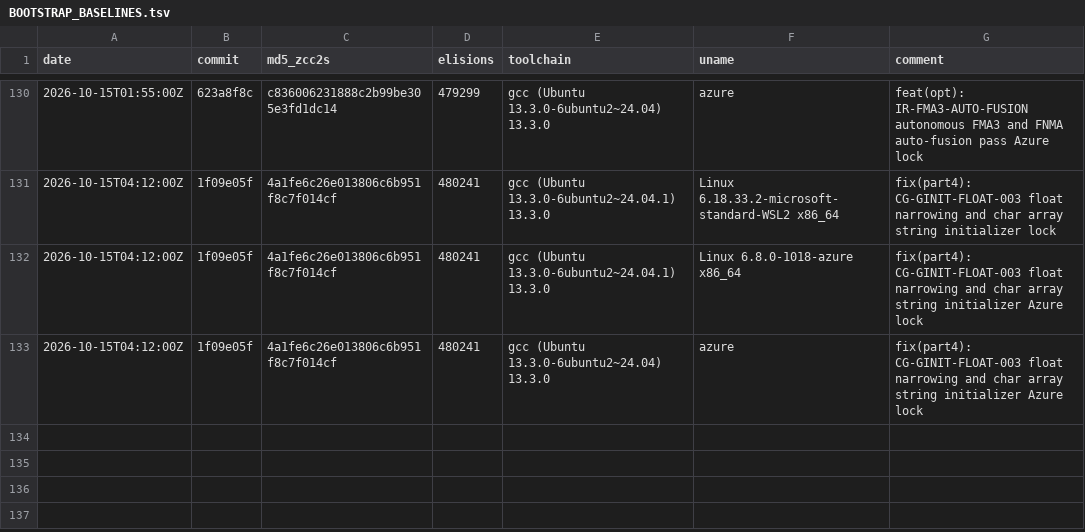
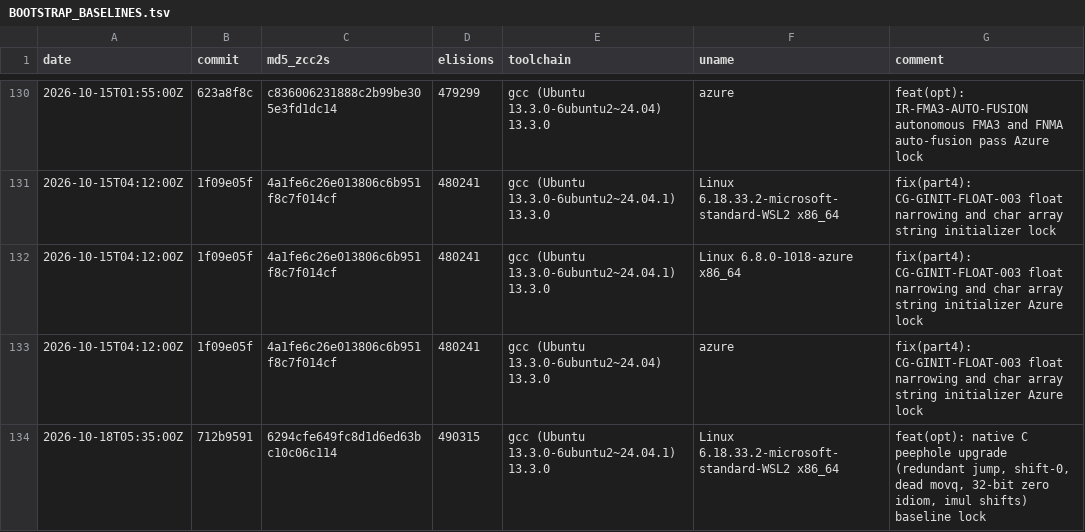
Before and after one commit to invariantzkaedi/zcc-bootstrap-compiler, a TSV file: BOOTSTRAP_BASELINES.tsv, drawn as a sheet; only a part is shown, gaps mark what is left out; the diff names each change by its address in the sheet, - before the commit and + after, or states it on an @@ line.

Commit message:
feat(opt): upgrade native C peephole optimizer in part5.c with 5 assembly transforms
Goal:    Implement 5 targeted peephole assembly transformations in part5.c and lock bootstrap selfhost baseline.
Outcome: Byte-identical selfhost identity verified (cmp zcc2.s zcc3.s), 100/100 metamorphic csmith pass, multi-target sentinel pass.

Root cause:
- Redundant jumps to immediate next labels, shift-by-zero, dead movq overwrite, and un-idiomatic movl $0 were surviving codegen.
- Upgraded peephole_optimize lookahead in part5.c with DWARF directive skipping and 32-bit zero idioms.

Patch summary:
- part5.c: Add redundant jump elision, shift-by-zero elision, dead movq overwrite elision, movl $0 -> xorl %reg, %reg, and imul power-of-two shift expansion (40 lines).
- BOOTSTRAP_BASELINES.tsv: Lock new bootstrap selfhost baseline hash 6294cfe649fc8d1d6ed63bc10c06c114 (490,315 lines).
- tests/probe_peephole_upgrade.c: Pre/post reproduction probe validating elimination of candidate instructions.
- tickets/PEEPHOLE-OPTIMIZER-UPGRADE.md: Detailed forensic audit and gate breakdown.
- docs/evidence/2026-10-17/peephole_optimizer_upgrade/: Full gate evidence dossier (commands.txt, stdout.log, artifacts.md, verdict.md).

Gate 1: PASS via cmp zcc2.s zcc3.s
be3f48a24a069361ace8d50ea2bb49303522bce53372ea6a52eee1b4d69a136e  zcc2.s
be3f48a24a069361ace8d50ea2bb49303522bce53372ea6a52eee1b4d69a136e  zcc3.s
CMP EXACT BYTES IDENTICAL (490315 lines)

Gate 2: PASS via scripts/gate2_interop.sh
=== 1. ZCC LIB + GCC MAIN ===
INTEROP_SUCCESS: x=10 y=17 z=300
=== 2. GCC LIB + ZCC MAIN ===
INTEROP_SUCCESS: x=10 y=17 z=300

Gate 3: PASS via python3 tools/test_zcc_opt_passes.py
Overall: 19/19 suites passed. Net lines elided: 9,091 (9.91% reduction).

Gate 4: PASS via python3 tools/metamorphic_csmith_gauntlet.py --count 100
CSMITH 100-CASE COMPLETE: 90 passed parity, 10 UB discarded, 0 divergences.

Gate 5: PASS via python3 tools/run_multi_target_hardening_gauntlet.py
[MULTI-TARGET GAUNTLET VERIFIED] All targets (WASM32, Win64 PE, ARM64, RISC-V) passed with zero regressions.

Bugs caught mid-gate: None — gates clean.
Hygiene/deferred: None.
Forensic notes: DWARF line directives (.loc, .file) required skipping during jump lookahead to identify target labels.
Residual risk: None.

```diff
--- a/BOOTSTRAP_BASELINES.tsv
+++ b/BOOTSTRAP_BASELINES.tsv
+row 134: 2026-10-18T05:35:00Z | 712b9591 | 6294cfe649fc8d1d6ed63bc10c06c114 | 490315 | gcc (Ubuntu 13.3.0-6ubuntu2~24.04.1) 13.3.0 | Linux 6.18.33.2-microsoft-standard-WSL2 x86_64 | feat(opt): native C peephole upgrade (redundant jump, shift-0, dead movq, 32-bit zero idiom, imul shifts) baseline lock
```
Also changed, not shown: 7 other files.
